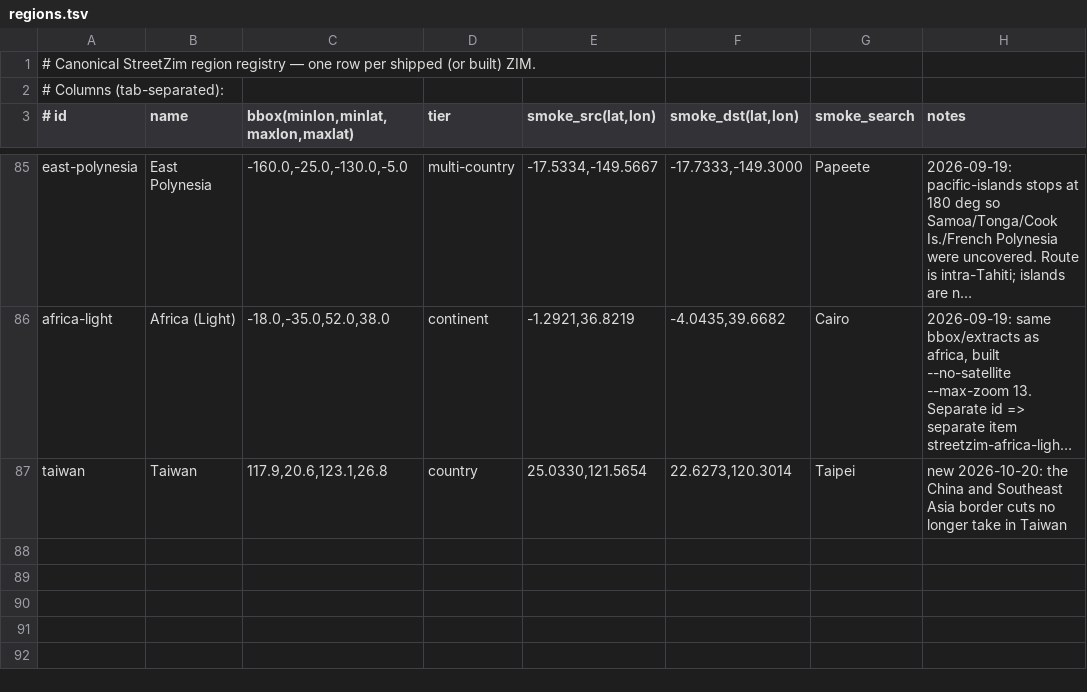
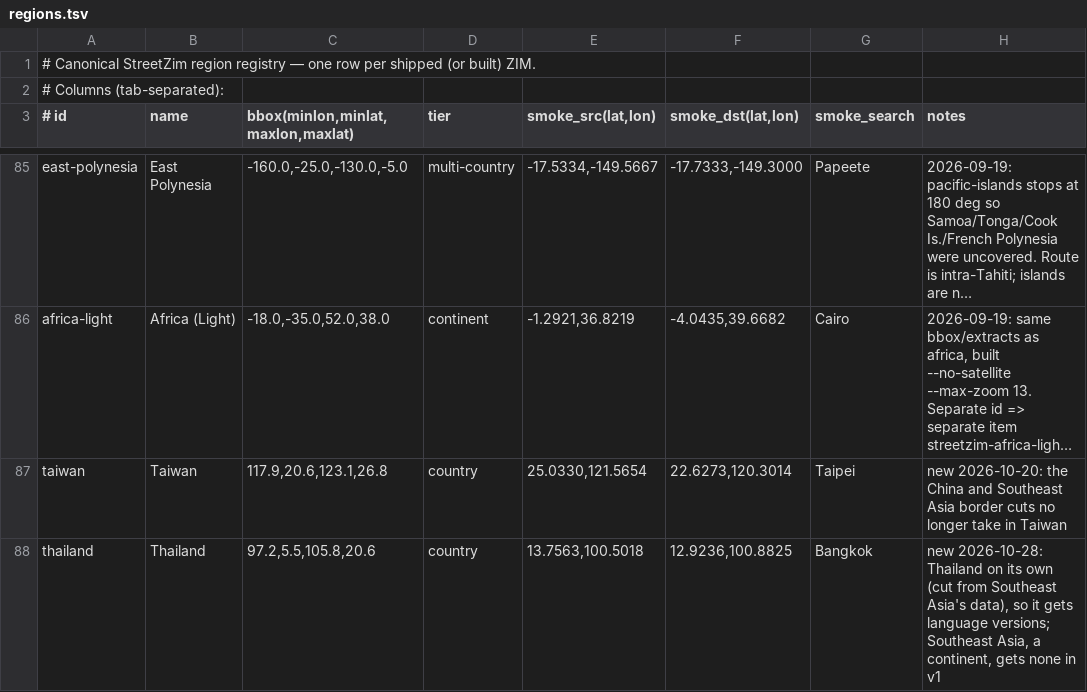
Before and after one commit to jasontitus/streetzim, a TSV file: cloud/regions.tsv, drawn as a sheet; only a part is shown, gaps mark what is left out; long unchanged cells end in …; the diff names each change by its address in the sheet, - before the commit and + after, or states it on an @@ line.

```diff
--- a/cloud/regions.tsv
+++ b/cloud/regions.tsv
+row 88: thailand | Thailand | 97.2,5.5,105.8,20.6 | country | 13.7563,100.5018 | 12.9236,100.8825 | Bangkok | new 2026-10-28: Thailand on its own (cut from Southeast Asia's data), so it gets language versions; Southeast Asia, a continent, gets none in v1
```
Also changed, not shown: cloud/region-languages.tsv, cloud/region-outlines.tsv, 1 other file.
